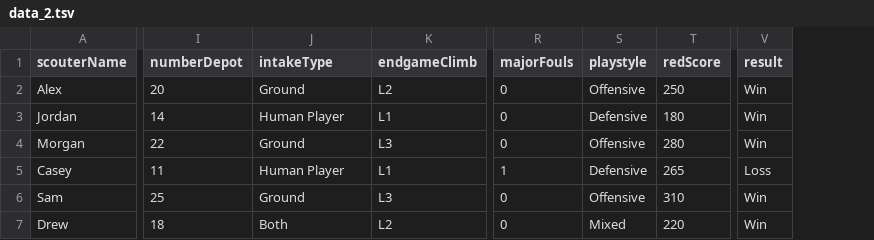
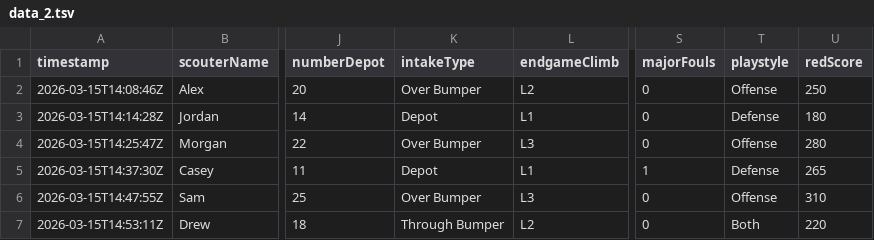
Before and after one commit to Bellevue-Wolverine-Robotics/Telescope, a TSV file: data/match/data_2.tsv, drawn as a sheet; only a part is shown, gaps mark what is left out; removed rows and columns are numbered as before the commit, all else as after; the diff names each change by its address in the sheet, - before the commit and + after, or states it on an @@ line.

```diff
--- a/data/match/data_2.tsv
+++ b/data/match/data_2.tsv
+column A (timestamp), rows 2-7: 2026-03-15T14:08:46Z | 2026-03-15T14:14:28Z | 2026-03-15T14:25:47Z | 2026-03-15T14:37:30Z | 2026-03-15T14:47:55Z | 2026-03-15T14:53:11Z
-column V (result), rows 2-7: Win | Win | Win | Loss | Win | Win
-K2 (intakeType): Ground
+K2 (intakeType): Over Bumper
-T2 (playstyle): Offensive
+T2 (playstyle): Offense
-K3 (intakeType): Human Player
+K3 (intakeType): Depot
-T3 (playstyle): Defensive
+T3 (playstyle): Defense
-K4 (intakeType): Ground
+K4 (intakeType): Over Bumper
-T4 (playstyle): Offensive
+T4 (playstyle): Offense
-K5 (intakeType): Human Player
+K5 (intakeType): Depot
-T5 (playstyle): Defensive
+T5 (playstyle): Defense
-K6 (intakeType): Ground
+K6 (intakeType): Over Bumper
-T6 (playstyle): Offensive
+T6 (playstyle): Offense
-K7 (intakeType): Both
+K7 (intakeType): Through Bumper
-T7 (playstyle): Mixed
+T7 (playstyle): Both
```
Also changed, not shown: data/match/data_1.tsv, data/pit/data_1.tsv, 23 other files.
